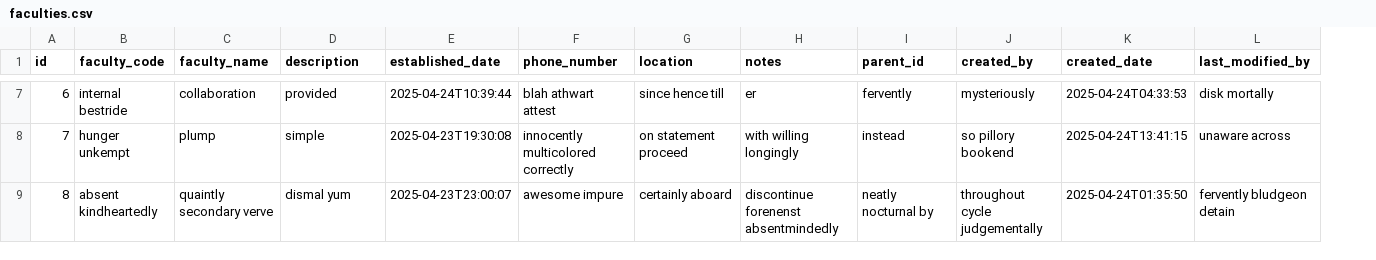
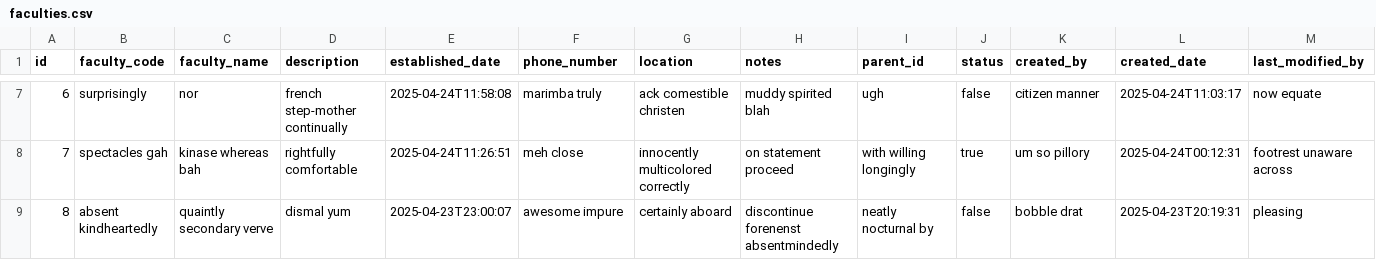
Before and after one commit to MinHan1712/student-point, a CSV file: src/main/resources/config/liquibase/fake-data/faculties.csv, drawn as a sheet; only a part is shown, gaps mark what is left out; addresses are those after the commit; the diff covers the shown part only; the diff names each change by its address in the sheet, - before the commit and + after, or states it on an @@ line.

```diff
--- a/src/main/resources/config/liquibase/fake-data/faculties.csv
+++ b/src/main/resources/config/liquibase/fake-data/faculties.csv
+column J (status), rows 7-9: false | true | false
-B7 (faculty_code): internal bestride
+B7 (faculty_code): surprisingly
-C7 (faculty_name): collaboration
+C7 (faculty_name): nor
-D7 (description): provided
+D7 (description): french step-mother continually
-E7 (established_date): 2025-04-24T10:39:44
+E7 (established_date): 2025-04-24T11:58:08
-F7 (phone_number): blah athwart attest
+F7 (phone_number): marimba truly
-G7 (location): since hence till
+G7 (location): ack comestible christen
-H7 (notes): er
+H7 (notes): muddy spirited blah
-I7 (parent_id): fervently
+I7 (parent_id): ugh
-K7 (created_by): mysteriously
+K7 (created_by): citizen manner
-L7 (created_date): 2025-04-24T04:33:53
+L7 (created_date): 2025-04-24T11:03:17
-M7 (last_modified_by): disk mortally
+M7 (last_modified_by): now equate
-B8 (faculty_code): hunger unkempt
+B8 (faculty_code): spectacles gah
-C8 (faculty_name): plump
+C8 (faculty_name): kinase whereas bah
-D8 (description): simple
+D8 (description): rightfully comfortable
-E8 (established_date): 2025-04-23T19:30:08
+E8 (established_date): 2025-04-24T11:26:51
-F8 (phone_number): innocently multicolored correctly
+F8 (phone_number): meh close
-G8 (location): on statement proceed
+G8 (location): innocently multicolored correctly
-H8 (notes): with willing longingly
+H8 (notes): on statement proceed
-I8 (parent_id): instead
+I8 (parent_id): with willing longingly
-K8 (created_by): so pillory bookend
+K8 (created_by): um so pillory
-L8 (created_date): 2025-04-24T13:41:15
+L8 (created_date): 2025-04-24T00:12:31
-M8 (last_modified_by): unaware across
+M8 (last_modified_by): footrest unaware across
-K9 (created_by): throughout cycle judgementally
+K9 (created_by): bobble drat
-L9 (created_date): 2025-04-24T01:35:50
+L9 (created_date): 2025-04-23T20:19:31
-M9 (last_modified_by): fervently bludgeon detain
+M9 (last_modified_by): pleasing
```
Also changed, not shown: 78 edited cells elsewhere in this file, src/main/resources/config/liquibase/fake-data/statistics.csv, src/main/resources/config/liquibase/fake-data/student.csv, 14 other files.
